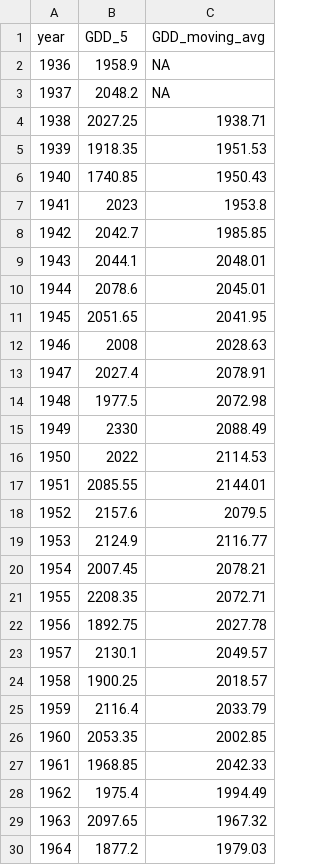
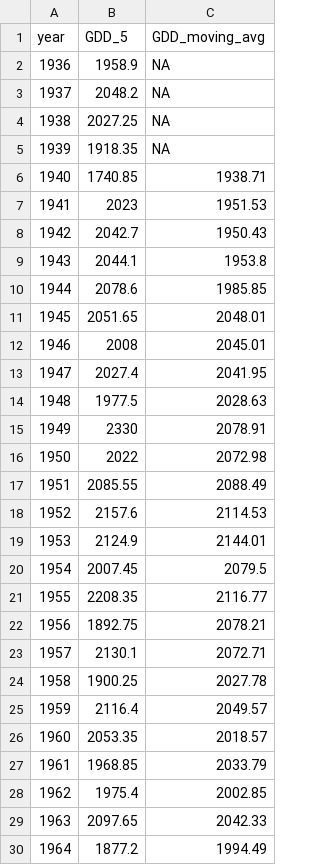
Before and after one commit to christophe-rd/coringtreespotters, a CSV file: analyses/output/longTermGDD5YrAvg.csv, drawn as a sheet; only a part is shown; the diff covers the shown part only.

Commit message:
fixed moving average

```diff
--- a/analyses/output/longTermGDD5YrAvg.csv
+++ b/analyses/output/longTermGDD5YrAvg.csv
@@ -3,28 +3,28 @@
 1937,2048.2,NA
-1938,2027.25,1938.71
-1939,1918.35,1951.53
-1940,1740.85,1950.43
-1941,2023,1953.8
-1942,2042.7,1985.85
-1943,2044.1,2048.01
-1944,2078.6,2045.01
-1945,2051.65,2041.95
-1946,2008,2028.63
-1947,2027.4,2078.91
-1948,1977.5,2072.98
-1949,2330,2088.49
-1950,2022,2114.53
-1951,2085.55,2144.01
-1952,2157.6,2079.5
-1953,2124.9,2116.77
-1954,2007.45,2078.21
-1955,2208.35,2072.71
-1956,1892.75,2027.78
-1957,2130.1,2049.57
-1958,1900.25,2018.57
-1959,2116.4,2033.79
-1960,2053.35,2002.85
-1961,1968.85,2042.33
-1962,1975.4,1994.49
-1963,2097.65,1967.32
-1964,1877.2,1979.03
+1938,2027.25,NA
+1939,1918.35,NA
+1940,1740.85,1938.71
+1941,2023,1951.53
+1942,2042.7,1950.43
+1943,2044.1,1953.8
+1944,2078.6,1985.85
+1945,2051.65,2048.01
+1946,2008,2045.01
+1947,2027.4,2041.95
+1948,1977.5,2028.63
+1949,2330,2078.91
+1950,2022,2072.98
+1951,2085.55,2088.49
+1952,2157.6,2114.53
+1953,2124.9,2144.01
+1954,2007.45,2079.5
+1955,2208.35,2116.77
+1956,1892.75,2078.21
+1957,2130.1,2072.71
+1958,1900.25,2027.78
+1959,2116.4,2049.57
+1960,2053.35,2018.57
+1961,1968.85,2033.79
+1962,1975.4,2002.85
+1963,2097.65,2042.33
+1964,1877.2,1994.49
```
Also changed, not shown: 60 edited cells elsewhere in this file, 2 other files.
